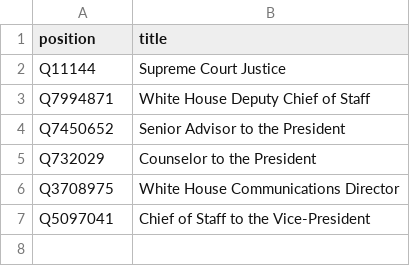
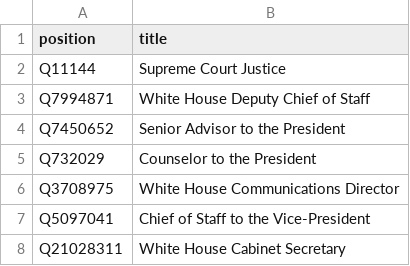
Before and after one commit to every-politician-scrapers/us-cabinet, a CSV file: wikidata/xtra-positions.csv, drawn as a sheet.

Commit message:
compare enwiki White House Cabinet Secretary

```diff
--- a/wikidata/xtra-positions.csv
+++ b/wikidata/xtra-positions.csv
@@ -7 +7,2 @@ Q3708975,White House Communications Director
 Q5097041,Chief of Staff to the Vice-President
+Q21028311,White House Cabinet Secretary
```
Also changed, not shown: 9 other files.
